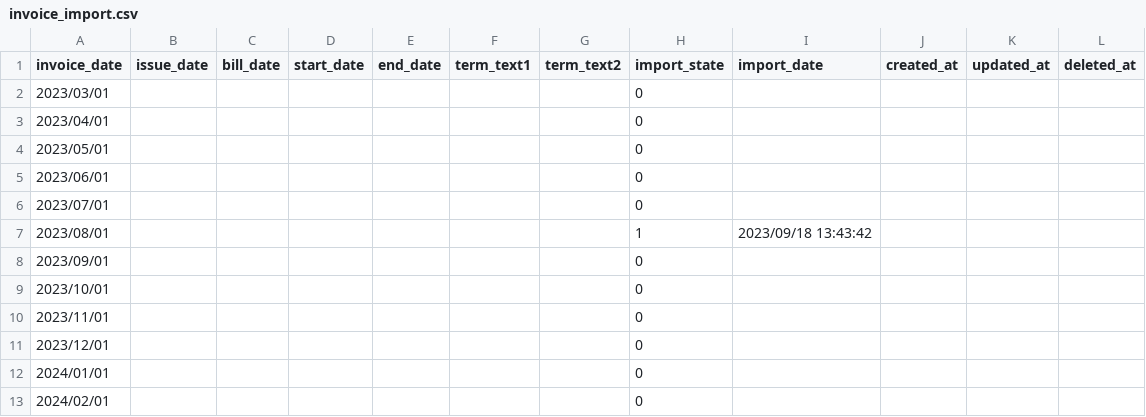
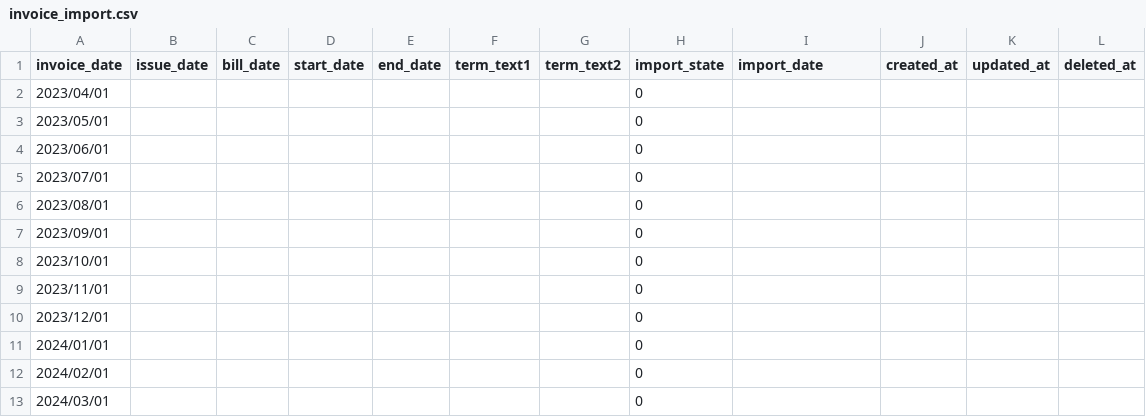
Before and after one commit to Taichi-Muraoka/mypage-sample, a CSV file: source/web-testea/database/csv/invoice_import.csv, drawn as a sheet.

```diff
--- a/source/web-testea/database/csv/invoice_import.csv
+++ b/source/web-testea/database/csv/invoice_import.csv
@@ -1,3 +1,2 @@
 invoice_date,issue_date,bill_date,start_date,end_date,term_text1,term_text2,import_state,import_date,created_at,updated_at,deleted_at
-2023/03/01,,,,,,,0,,,,
 2023/04/01,,,,,,,0,,,,
@@ -6,3 +5,3 @@ invoice_date,issue_date,bill_date,start_date,end_date,term_text1,term_text2,impo
 2023/07/01,,,,,,,0,,,,
-2023/08/01,,,,,,,1,2023/09/18 13:43:42,,,
+2023/08/01,,,,,,,0,,,,
 2023/09/01,,,,,,,0,,,,
@@ -13 +12,2 @@ invoice_date,issue_date,bill_date,start_date,end_date,term_text1,term_text2,impo
 2024/02/01,,,,,,,0,,,,
+2024/03/01,,,,,,,0,,,,
```
Also changed, not shown: source/web-testea/database/csv/demo/invoice_import.csv, source/web-testea/database/csv/demo/students.csv, 2 other files.
